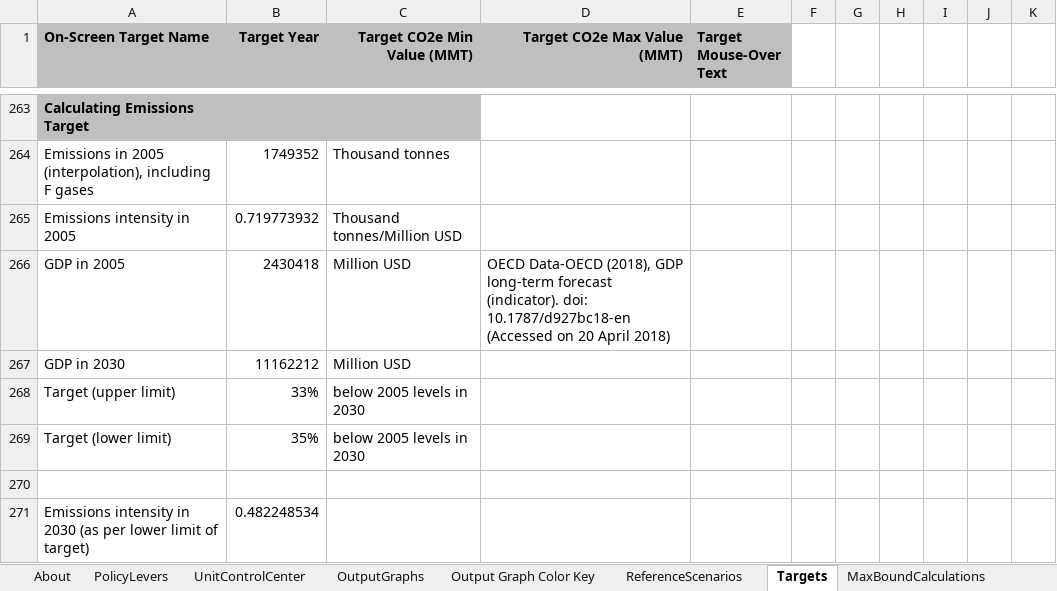
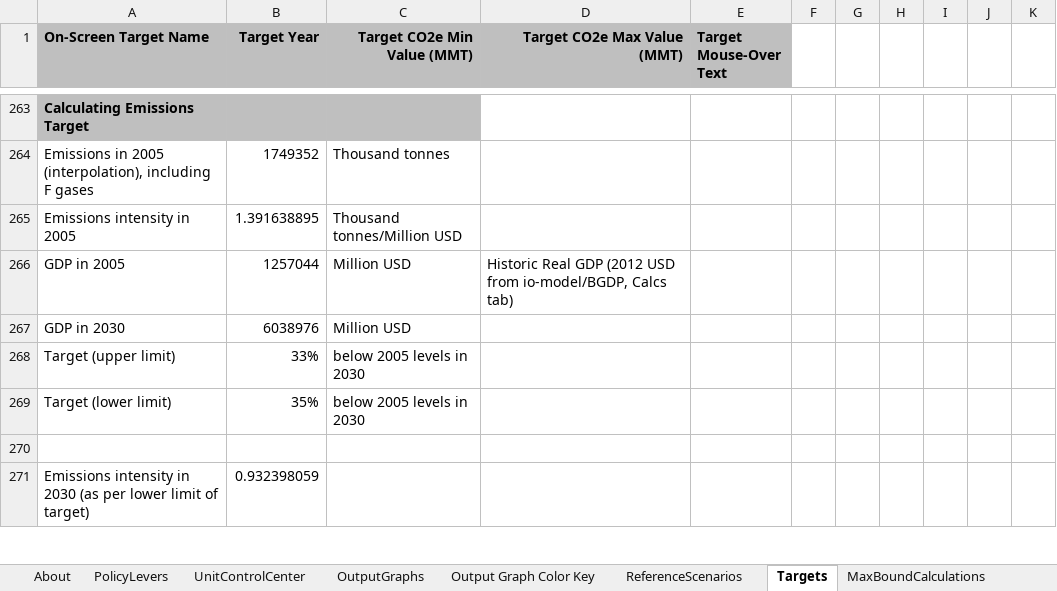
Before and after one commit to EnergyInnovation/eps-india, an Excel workbook: WebAppData.xlsx, sheet Targets, drawn as a sheet; only a part is shown, gaps mark what is left out; values as stored, in another font and other column widths than the file's, no borders; the diff covers the shown part only; the diff names each change by its address in the sheet, - before the commit and + after, or states it on an @@ line.

Commit message:
Update NDC target

```diff
--- a/WebAppData.xlsx (sheet Targets)
+++ b/WebAppData.xlsx (sheet Targets)
-B265 (Target Year): 0.719773932
+B265 (Target Year): 1.391638895
-B266 (Target Year): 2430418
+B266 (Target Year): 1257044
-D266 (Target CO2e Max Value (MMT)): OECD Data-OECD (2018), GDP long-term forecast (indicator). doi: 10.1787/d927bc18-en (Accessed on 20 April 2018)
+D266 (Target CO2e Max Value (MMT)): Historic Real GDP (2012 USD from io-model/BGDP, Calcs tab)
-B267 (Target Year): 11162212
+B267 (Target Year): 6038976
-B271 (Target Year): 0.482248534
+B271 (Target Year): 0.932398059
```
Also changed, not shown: 1 added row, 1 removed row and 6 edited cells elsewhere in this sheet, sheet PolicyLevers, sheet OutputGraphs.
